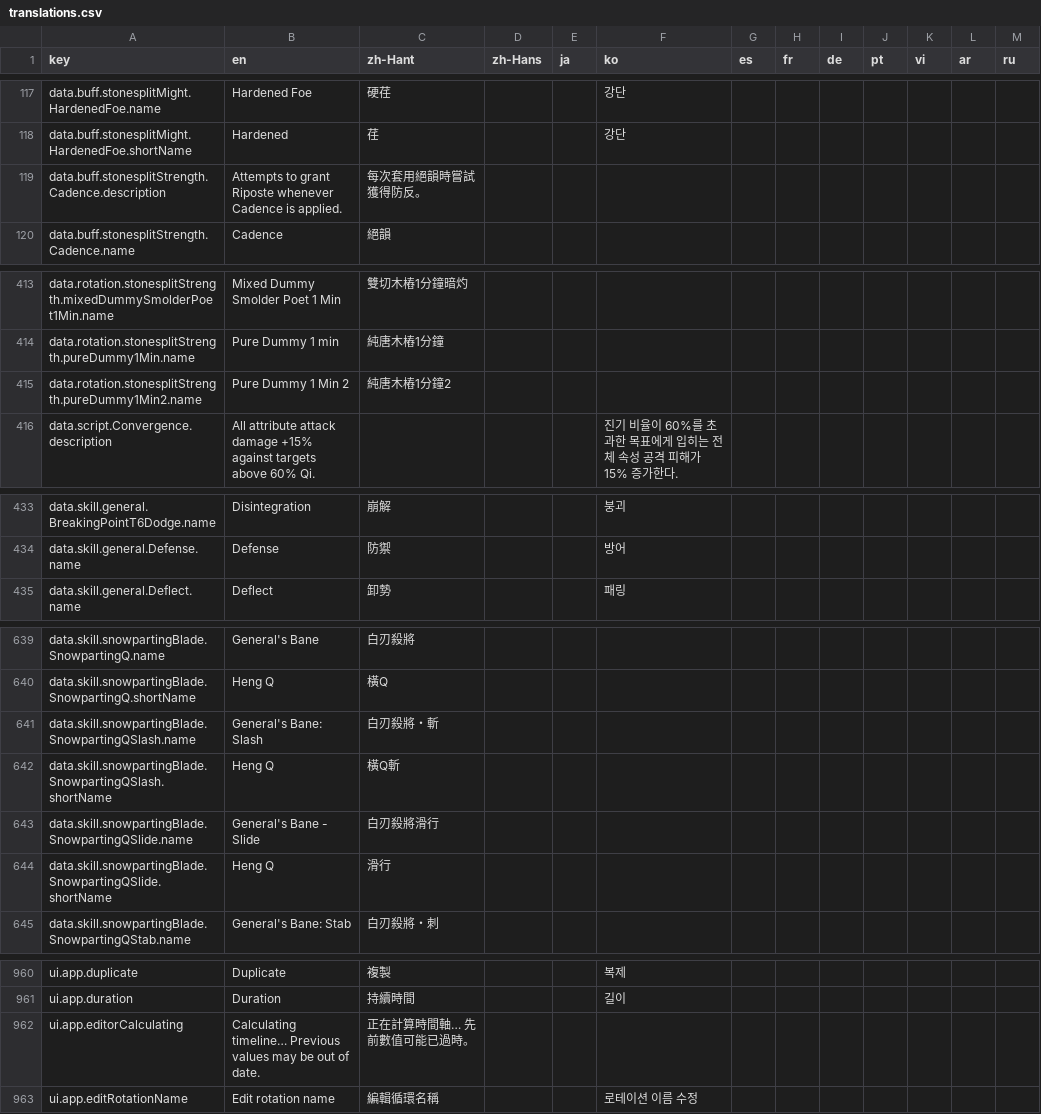
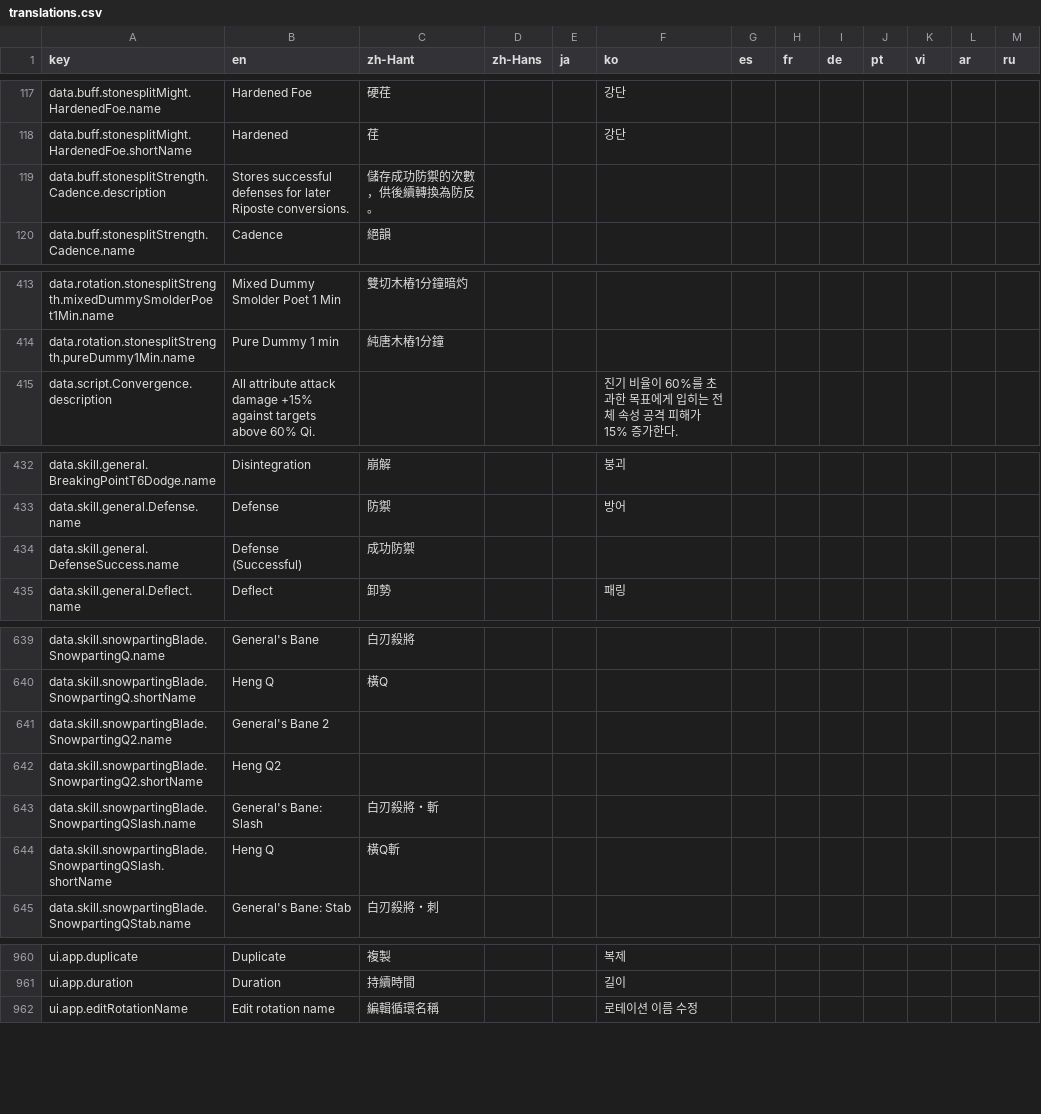
Before and after one commit to MatyeusM/where-builds-meet, a CSV file: locales/translations.csv, drawn as a sheet; only a part is shown, gaps mark what is left out.

Commit message:
Complete ping integration and update datamined skill data
Align combat timing and preset rotations with ping and datamined skill behavior, and preserve the reviewed damage results as accepted baselines.

```diff
--- a/locales/translations.csv
+++ b/locales/translations.csv
@@ -118,3 +118,3 @@ data.buff.stonesplitMight.HardenedFoe.name,Hardened Foe,硬荏,,,강단,,,,,,,
 data.buff.stonesplitMight.HardenedFoe.shortName,Hardened,荏,,,강단,,,,,,,
-data.buff.stonesplitStrength.Cadence.description,Attempts to grant Riposte whenever Cadence is applied.,每次套用絕韻時嘗試獲得防反。,,,,,,,,,,
+data.buff.stonesplitStrength.Cadence.description,Stores successful defenses for later Riposte conversions.,儲存成功防禦的次數，供後續轉換為防反。,,,,,,,,,,
 data.buff.stonesplitStrength.Cadence.name,Cadence,絕韻,,,,,,,,,,
@@ -414,3 +414,2 @@ data.rotation.stonesplitStrength.mixedDummySmolderPoet1Min.name,Mixed Dummy Smol
 data.rotation.stonesplitStrength.pureDummy1Min.name,Pure Dummy 1 min,純唐木樁1分鐘,,,,,,,,,,
-data.rotation.stonesplitStrength.pureDummy1Min2.name,Pure Dummy 1 Min 2,純唐木樁1分鐘2,,,,,,,,,,
 data.script.Convergence.description,All attribute attack damage +15% against targets above 60% Qi.,,,,진기 비율이 60%를 초과한 목표에게 입히는 전체 속성 공격 피해가 15% 증가한다.,,,,,,,
@@ -434,2 +433,3 @@ data.skill.general.BreakingPointT6Dodge.name,Disintegration,崩解,,,붕괴,,,,,
 data.skill.general.Defense.name,Defense,防禦,,,방어,,,,,,,
+data.skill.general.DefenseSuccess.name,Defense (Successful),成功防禦,,,,,,,,,,
 data.skill.general.Deflect.name,Deflect,卸勢,,,패링,,,,,,,
@@ -640,6 +640,6 @@ data.skill.snowpartingBlade.SnowpartingQ.name,General's Bane,白刃殺將,,,,,,,
 data.skill.snowpartingBlade.SnowpartingQ.shortName,Heng Q,橫Q,,,,,,,,,,
+data.skill.snowpartingBlade.SnowpartingQ2.name,General's Bane 2,,,,,,,,,,,
+data.skill.snowpartingBlade.SnowpartingQ2.shortName,Heng Q2,,,,,,,,,,,
 data.skill.snowpartingBlade.SnowpartingQSlash.name,General's Bane: Slash,白刃殺將・斬,,,,,,,,,,
 data.skill.snowpartingBlade.SnowpartingQSlash.shortName,Heng Q,橫Q斬,,,,,,,,,,
-data.skill.snowpartingBlade.SnowpartingQSlide.name,General's Bane - Slide,白刃殺將滑行,,,,,,,,,,
-data.skill.snowpartingBlade.SnowpartingQSlide.shortName,Heng Q,滑行,,,,,,,,,,
 data.skill.snowpartingBlade.SnowpartingQStab.name,General's Bane: Stab,白刃殺將・刺,,,,,,,,,,
@@ -961,3 +961,2 @@ ui.app.duplicate,Duplicate,複製,,,복제,,,,,,,
 ui.app.duration,Duration,持續時間,,,길이,,,,,,,
-ui.app.editorCalculating,Calculating timeline… Previous values may be out of date.,正在計算時間軸… 先前數值可能已過時。,,,,,,,,,,
 ui.app.editRotationName,Edit rotation name,編輯循環名稱,,,로테이션 이름 수정,,,,,,,
```
Also changed, not shown: 52 other files.
